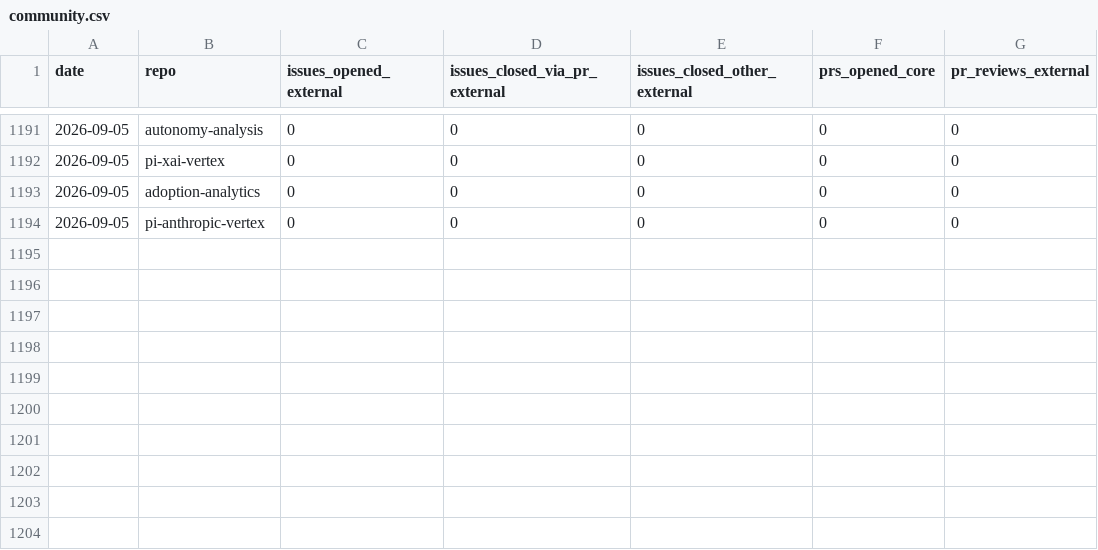
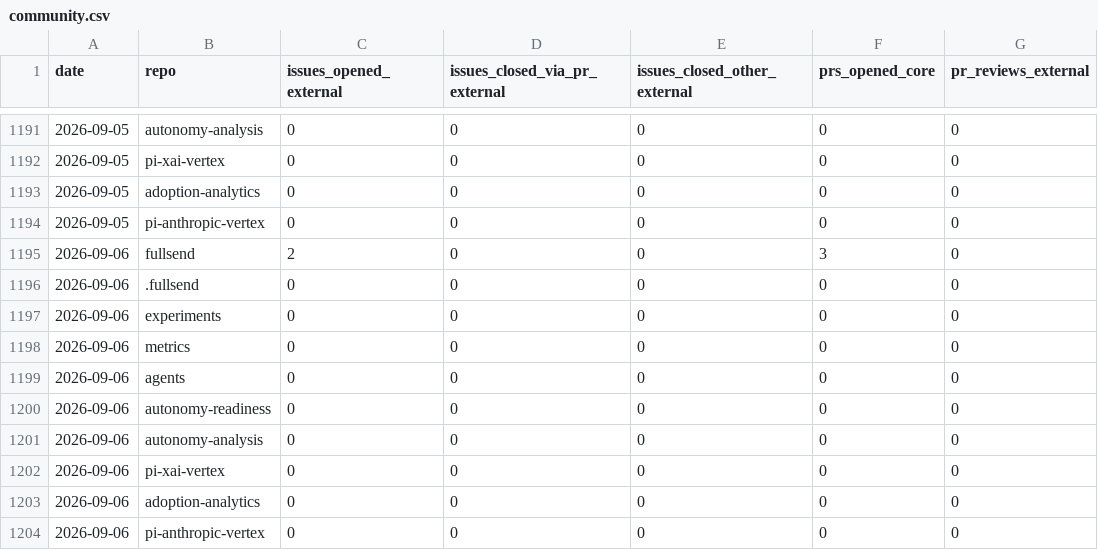
Before and after one commit to jflowers/fullsend-ai-metrics, a CSV file: docs/community.csv, drawn as a sheet; only a part is shown, gaps mark what is left out; the diff names each change by its address in the sheet, - before the commit and + after, or states it on an @@ line.

```diff
--- a/docs/community.csv
+++ b/docs/community.csv
+row 1195: 2026-09-06 | fullsend | 2 | 0 | 0 | 3 | 0
+row 1196: 2026-09-06 | .fullsend | 0 | 0 | 0 | 0 | 0
+row 1197: 2026-09-06 | experiments | 0 | 0 | 0 | 0 | 0
+row 1198: 2026-09-06 | metrics | 0 | 0 | 0 | 0 | 0
+row 1199: 2026-09-06 | agents | 0 | 0 | 0 | 0 | 0
+row 1200: 2026-09-06 | autonomy-readiness | 0 | 0 | 0 | 0 | 0
+row 1201: 2026-09-06 | autonomy-analysis | 0 | 0 | 0 | 0 | 0
+row 1202: 2026-09-06 | pi-xai-vertex | 0 | 0 | 0 | 0 | 0
+row 1203: 2026-09-06 | adoption-analytics | 0 | 0 | 0 | 0 | 0
+row 1204: 2026-09-06 | pi-anthropic-vertex | 0 | 0 | 0 | 0 | 0
```
Also changed, not shown: docs/community-details.csv, docs/metrics.csv, 3 other files.
